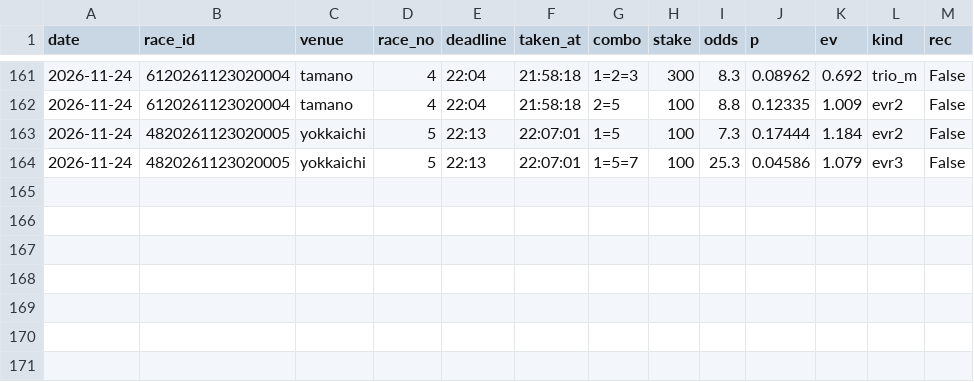
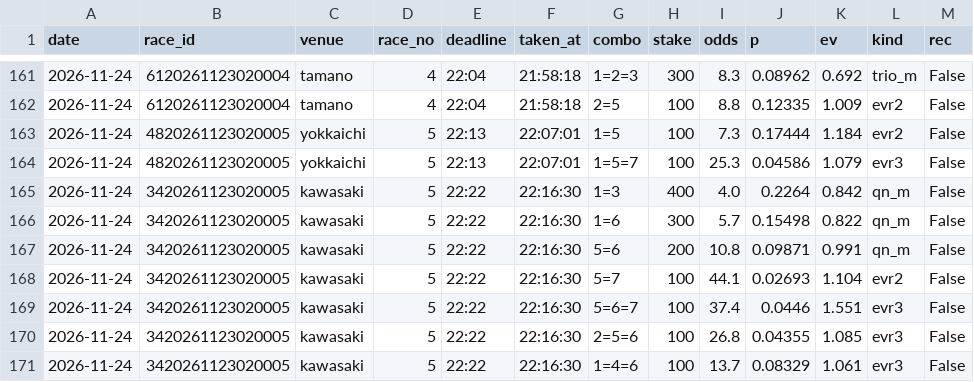
Before and after one commit to basebull120809-boop/keirin-ev, a CSV file: data/live/2026-11-24/bets.csv, drawn as a sheet; only a part is shown, gaps mark what is left out; the diff names each change by its address in the sheet, - before the commit and + after, or states it on an @@ line.

Commit message:
live kawasaki 5R 買い

```diff
--- a/data/live/2026-11-24/bets.csv
+++ b/data/live/2026-11-24/bets.csv
+row 165: 2026-11-24 | 3420261123020005 | kawasaki | 5 | 22:22 | 22:16:30 | 1=3 | 400 | 4.0 | 0.2264 | 0.842 | qn_m | False
+row 166: 2026-11-24 | 3420261123020005 | kawasaki | 5 | 22:22 | 22:16:30 | 1=6 | 300 | 5.7 | 0.15498 | 0.822 | qn_m | False
+row 167: 2026-11-24 | 3420261123020005 | kawasaki | 5 | 22:22 | 22:16:30 | 5=6 | 200 | 10.8 | 0.09871 | 0.991 | qn_m | False
+row 168: 2026-11-24 | 3420261123020005 | kawasaki | 5 | 22:22 | 22:16:30 | 5=7 | 100 | 44.1 | 0.02693 | 1.104 | evr2 | False
+row 169: 2026-11-24 | 3420261123020005 | kawasaki | 5 | 22:22 | 22:16:30 | 5=6=7 | 100 | 37.4 | 0.0446 | 1.551 | evr3 | False
+row 170: 2026-11-24 | 3420261123020005 | kawasaki | 5 | 22:22 | 22:16:30 | 2=5=6 | 100 | 26.8 | 0.04355 | 1.085 | evr3 | False
+row 171: 2026-11-24 | 3420261123020005 | kawasaki | 5 | 22:22 | 22:16:30 | 1=4=6 | 100 | 13.7 | 0.08329 | 1.061 | evr3 | False
```
Also changed, not shown: 8 other files.
